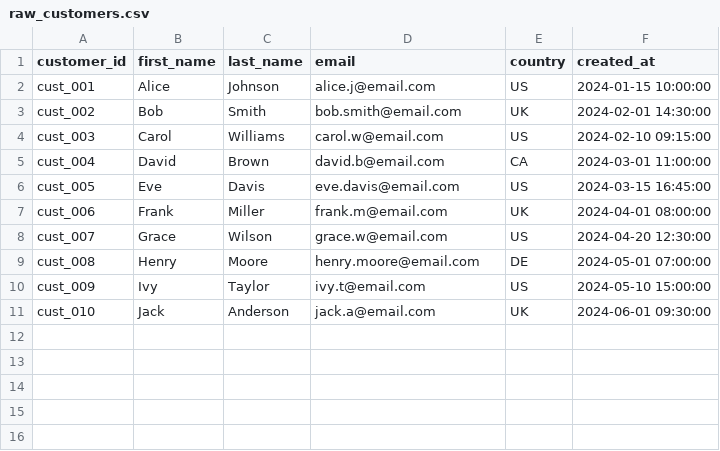
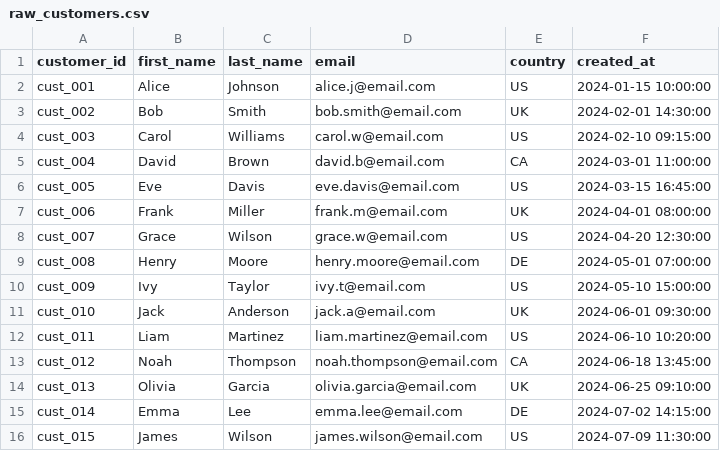
Before and after one commit to SatyamSingh1299/ecommerce-lakehouse-dbt-databricks, a CSV file: seeds/raw_customers.csv, drawn as a sheet; the diff names each change by its address in the sheet, - before the commit and + after, or states it on an @@ line.

Commit message:
Add sample customers products and July orders

```diff
--- a/seeds/raw_customers.csv
+++ b/seeds/raw_customers.csv
+row 12: cust_011 | Liam | Martinez | liam.martinez@email.com | US | 2024-06-10 10:20:00
+row 13: cust_012 | Noah | Thompson | noah.thompson@email.com | CA | 2024-06-18 13:45:00
+row 14: cust_013 | Olivia | Garcia | olivia.garcia@email.com | UK | 2024-06-25 09:10:00
+row 15: cust_014 | Emma | Lee | emma.lee@email.com | DE | 2024-07-02 14:15:00
+row 16: cust_015 | James | Wilson | james.wilson@email.com | US | 2024-07-09 11:30:00
```
Also changed, not shown: seeds/raw_order_items.csv, seeds/raw_orders.csv, 7 other files.
